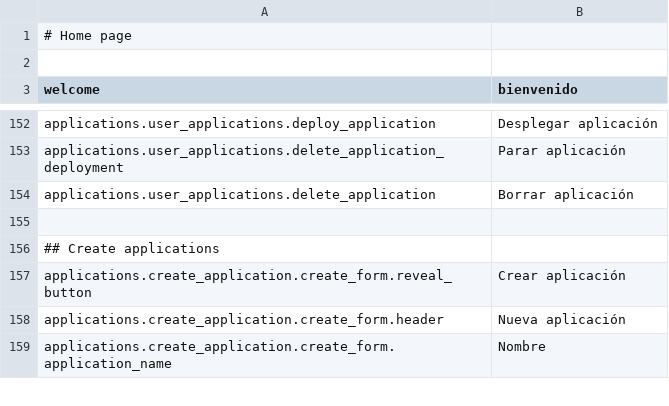
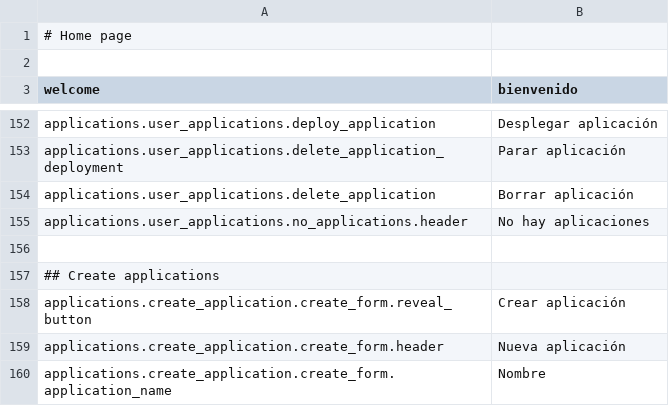
Before and after one commit to mateoalvarez/tornado-app, a CSV file: src/app/translations/es_ES.csv, drawn as a sheet; only a part is shown, gaps mark what is left out.

Commit message:
Updated applications

```diff
--- a/src/app/translations/es_ES.csv
+++ b/src/app/translations/es_ES.csv
@@ -154,2 +154,3 @@
 "applications.user_applications.delete_application","Borrar aplicación"
+"applications.user_applications.no_applications.header","No hay aplicaciones"
 
```
Also changed, not shown: 1 other file.
